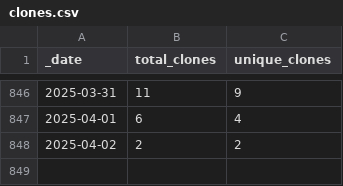
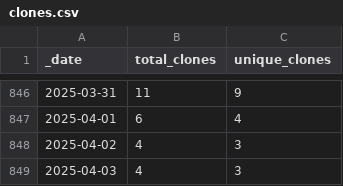
Before and after one commit to markusschanta/awesome-jupyter, a CSV file: traffic/clones.csv, drawn as a sheet; only a part is shown, gaps mark what is left out.

```diff
--- a/traffic/clones.csv
+++ b/traffic/clones.csv
@@ -847,2 +847,3 @@ _date,total_clones,unique_clones
 2025-04-01,6,4
-2025-04-02,2,2
+2025-04-02,4,3
+2025-04-03,4,3
```
Also changed, not shown: traffic/views.csv, 1 other file.
